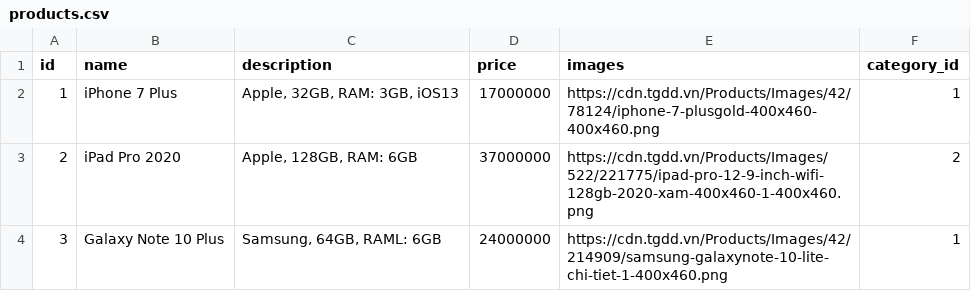
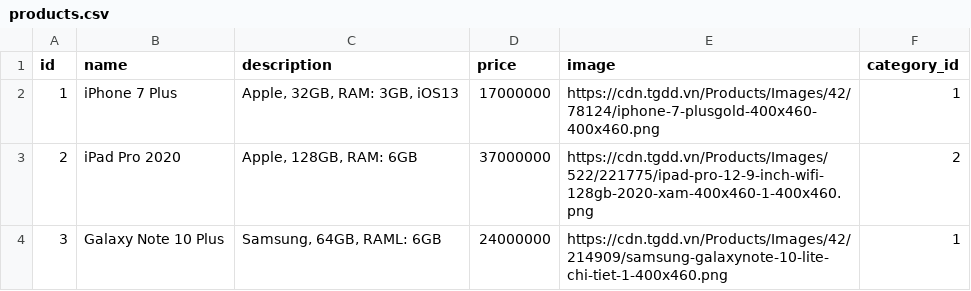
Before and after one commit to NguyenBaDat99/saleappv1, a CSV file: saleapp/data/products.csv, drawn as a sheet.

```diff
--- a/saleapp/data/products.csv
+++ b/saleapp/data/products.csv
@@ -1,2 +1,2 @@
-id,name,description,price,images,category_id
+id,name,description,price,image,category_id
 1,iPhone 7 Plus,"Apple, 32GB, RAM: 3GB, iOS13",17000000,https://cdn.tgdd.vn/Products/Images/42/78124/iphone-7-plusgold-400x460-400x460.png,1
```
Also changed, not shown: 34 other files.
